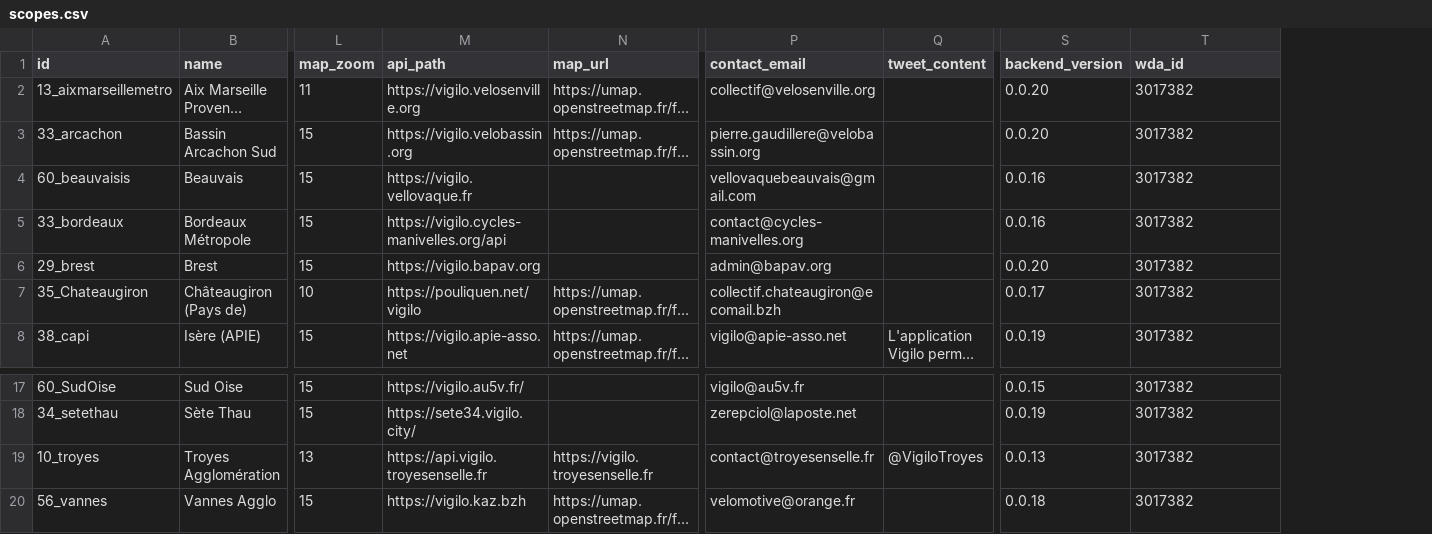
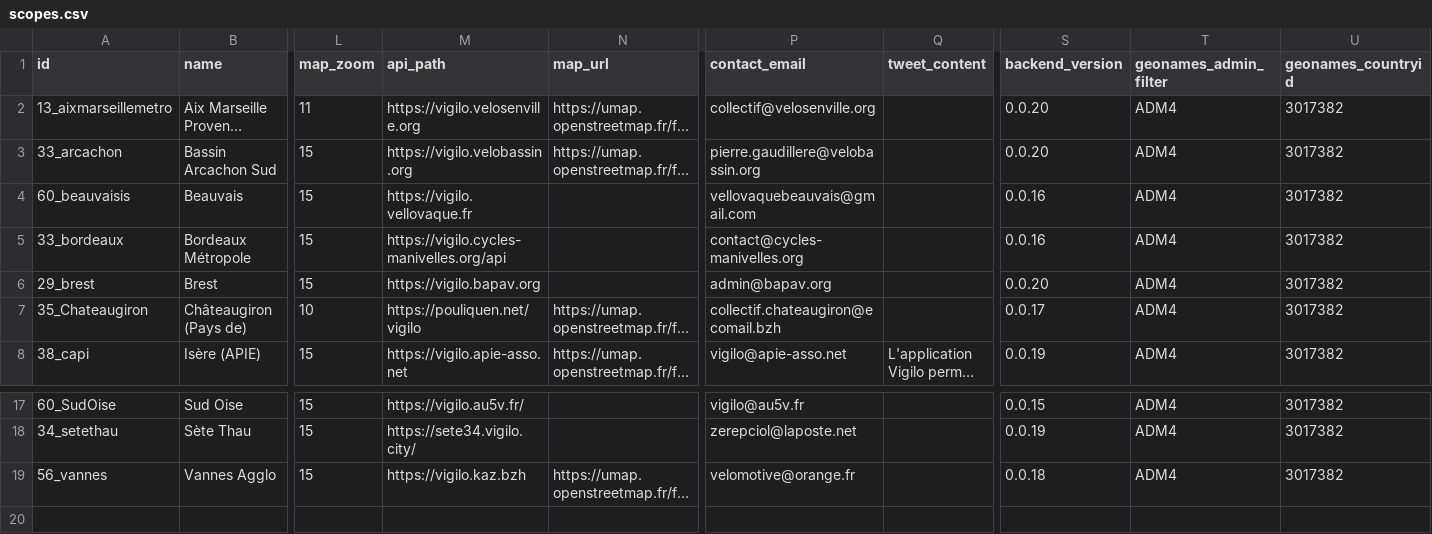
Before and after one commit to badele/world-datas-analysis, a CSV file: dataset/vigilo/scopes.csv, drawn as a sheet; only a part is shown, gaps mark what is left out; long unchanged cells end in …; removed rows and columns are numbered as before the commit, all else as after; rows hold the shown columns only; the diff names each change by its address in the sheet, - before the commit and + after, or states it on an @@ line.

```diff
--- a/dataset/vigilo/scopes.csv
+++ b/dataset/vigilo/scopes.csv
+column T (geonames_admin_filter), rows 2-8: all ADM4; rows 17-19: all ADM4
-U1: wda_id
+U1: geonames_countryid
-row 19: 10_troyes | Troyes Agglomération | 13 | https://api.vigilo.troyesenselle.fr | https://vigilo.troyesenselle.fr | contact@troyesenselle.fr | @VigiloTroyes | 0.0.13 | 3017382
```
Also changed, not shown: 14 other files.
